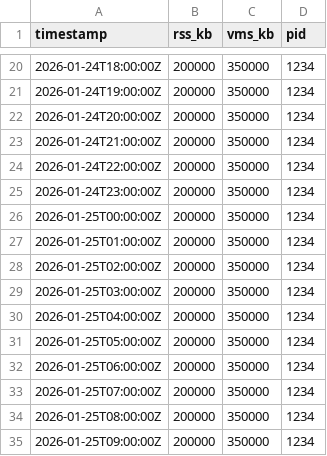
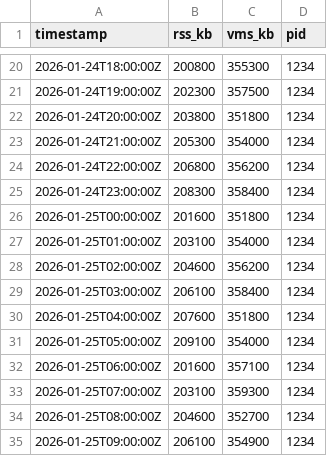
Before and after one commit to stranske/Manager-Database, a CSV file: monitoring/memory_usage.csv, drawn as a sheet; only a part is shown, gaps mark what is left out; the diff covers the shown part only.

```diff
--- a/monitoring/memory_usage.csv
+++ b/monitoring/memory_usage.csv
@@ -20,16 +20,16 @@ timestamp,rss_kb,vms_kb,pid
-2026-01-24T18:00:00Z,200000,350000,1234
-2026-01-24T19:00:00Z,200000,350000,1234
-2026-01-24T20:00:00Z,200000,350000,1234
-2026-01-24T21:00:00Z,200000,350000,1234
-2026-01-24T22:00:00Z,200000,350000,1234
-2026-01-24T23:00:00Z,200000,350000,1234
-2026-01-25T00:00:00Z,200000,350000,1234
-2026-01-25T01:00:00Z,200000,350000,1234
-2026-01-25T02:00:00Z,200000,350000,1234
-2026-01-25T03:00:00Z,200000,350000,1234
-2026-01-25T04:00:00Z,200000,350000,1234
-2026-01-25T05:00:00Z,200000,350000,1234
-2026-01-25T06:00:00Z,200000,350000,1234
-2026-01-25T07:00:00Z,200000,350000,1234
-2026-01-25T08:00:00Z,200000,350000,1234
-2026-01-25T09:00:00Z,200000,350000,1234
+2026-01-24T18:00:00Z,200800,355300,1234
+2026-01-24T19:00:00Z,202300,357500,1234
+2026-01-24T20:00:00Z,203800,351800,1234
+2026-01-24T21:00:00Z,205300,354000,1234
+2026-01-24T22:00:00Z,206800,356200,1234
+2026-01-24T23:00:00Z,208300,358400,1234
+2026-01-25T00:00:00Z,201600,351800,1234
+2026-01-25T01:00:00Z,203100,354000,1234
+2026-01-25T02:00:00Z,204600,356200,1234
+2026-01-25T03:00:00Z,206100,358400,1234
+2026-01-25T04:00:00Z,207600,351800,1234
+2026-01-25T05:00:00Z,209100,354000,1234
+2026-01-25T06:00:00Z,201600,357100,1234
+2026-01-25T07:00:00Z,203100,359300,1234
+2026-01-25T08:00:00Z,204600,352700,1234
+2026-01-25T09:00:00Z,206100,354900,1234
```
Also changed, not shown: 2 removed rows and 61 edited cells elsewhere in this file.
